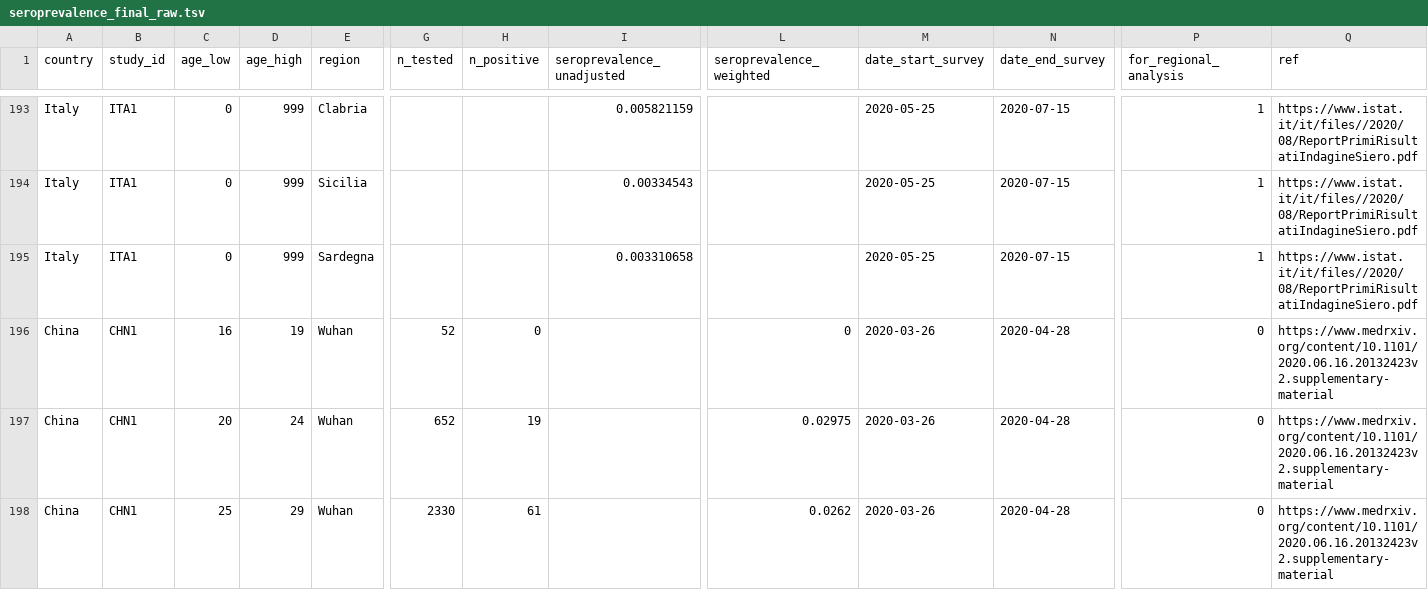
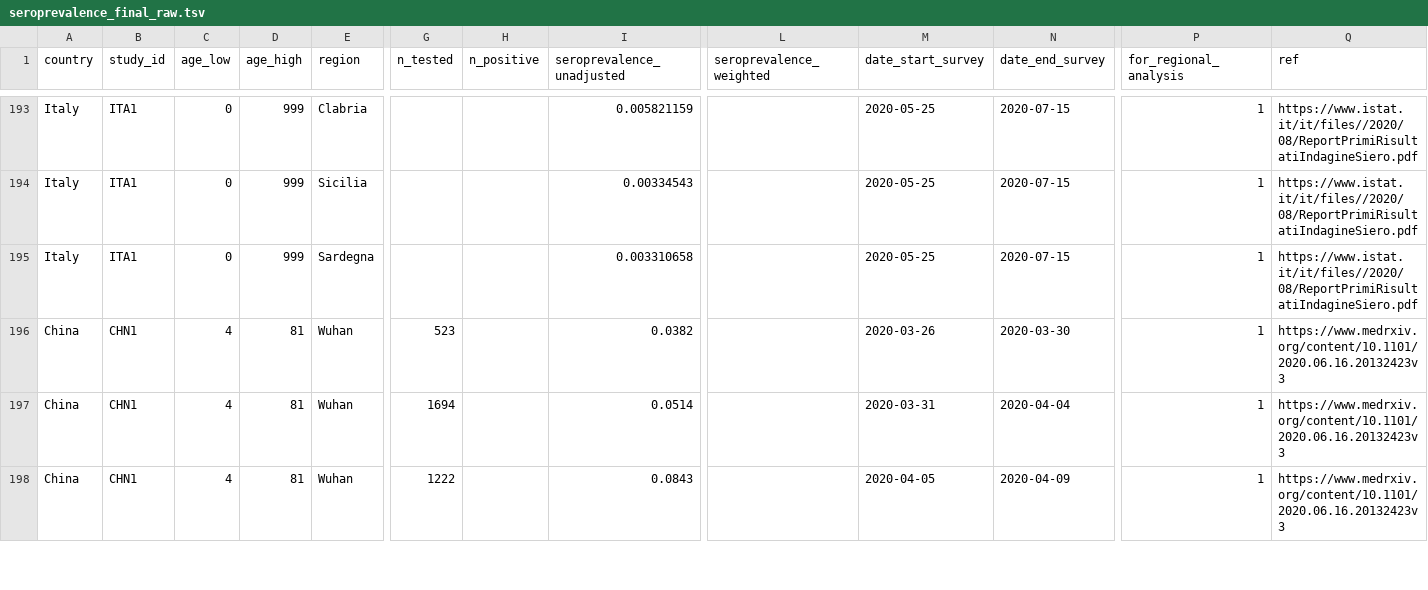
Before and after one commit to mrc-ide/reestimate_covidIFR_analysis, a TSV file: data/raw/seroprevalence_final_raw.tsv, drawn as a sheet; only a part is shown, gaps mark what is left out; the diff covers the shown part only; the diff names each change by its address in the sheet, - before the commit and + after, or states it on an @@ line.

```diff
--- a/data/raw/seroprevalence_final_raw.tsv
+++ b/data/raw/seroprevalence_final_raw.tsv
-C196 (age_low): 16
+C196 (age_low): 4
-D196 (age_high): 19
+D196 (age_high): 81
-G196 (n_tested): 52
+G196 (n_tested): 523
-H196 (n_positive): 0
+H196 (n_positive): (empty)
-I196 (seroprevalence_unadjusted): (empty)
+I196 (seroprevalence_unadjusted): 0.0382
-L196 (seroprevalence_weighted): 0
+L196 (seroprevalence_weighted): (empty)
-N196 (date_end_survey): 2020-04-28
+N196 (date_end_survey): 2020-03-30
-P196:P198 (for_regional_analysis): 0
+P196:P198 (for_regional_analysis): 1
-Q196:Q198 (ref): https://www.medrxiv.org/content/10.1101/2020.06.16.20132423v2.supplementary-material
+Q196:Q198 (ref): https://www.medrxiv.org/content/10.1101/2020.06.16.20132423v3
-C197 (age_low): 20
+C197 (age_low): 4
-D197 (age_high): 24
+D197 (age_high): 81
-G197 (n_tested): 652
+G197 (n_tested): 1694
-H197 (n_positive): 19
+H197 (n_positive): (empty)
-I197 (seroprevalence_unadjusted): (empty)
+I197 (seroprevalence_unadjusted): 0.0514
-L197 (seroprevalence_weighted): 0.02975
+L197 (seroprevalence_weighted): (empty)
-M197 (date_start_survey): 2020-03-26
+M197 (date_start_survey): 2020-03-31
-N197 (date_end_survey): 2020-04-28
+N197 (date_end_survey): 2020-04-04
-C198 (age_low): 25
+C198 (age_low): 4
-D198 (age_high): 29
+D198 (age_high): 81
-G198 (n_tested): 2330
+G198 (n_tested): 1222
-H198 (n_positive): 61
+H198 (n_positive): (empty)
-I198 (seroprevalence_unadjusted): (empty)
+I198 (seroprevalence_unadjusted): 0.0843
-L198 (seroprevalence_weighted): 0.0262
+L198 (seroprevalence_weighted): (empty)
-M198 (date_start_survey): 2020-03-26
+M198 (date_start_survey): 2020-04-05
-N198 (date_end_survey): 2020-04-28
+N198 (date_end_survey): 2020-04-09
```
Also changed, not shown: 3 removed rows and 40 edited cells elsewhere in this file, 2 other files.
